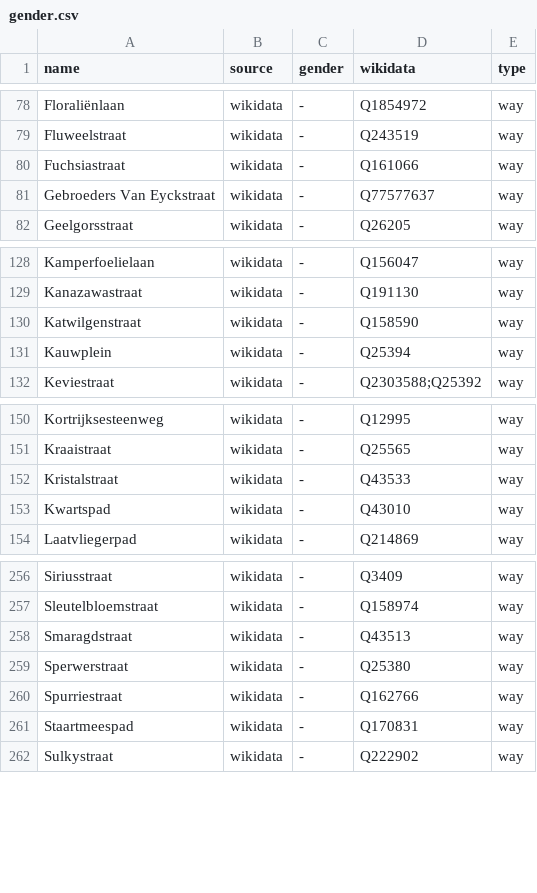
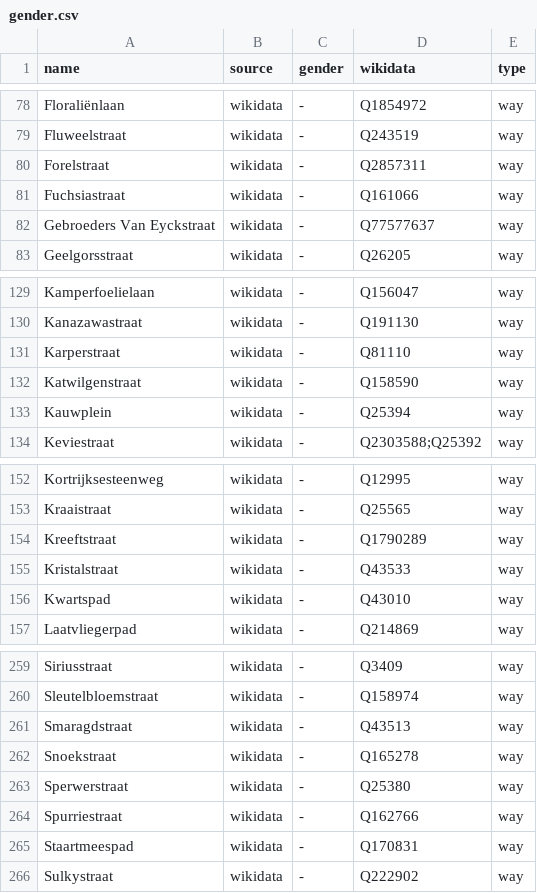
Before and after one commit to EqualStreetNames/equalstreetnames-gent, a CSV file: data/gender.csv, drawn as a sheet; only a part is shown, gaps mark what is left out.

```diff
--- a/data/gender.csv
+++ b/data/gender.csv
@@ -79,2 +79,3 @@ Floraliënlaan,wikidata,-,Q1854972,way
 Fluweelstraat,wikidata,-,Q243519,way
+Forelstraat,wikidata,-,Q2857311,way
 Fuchsiastraat,wikidata,-,Q161066,way
@@ -129,2 +130,3 @@ Kamperfoelielaan,wikidata,-,Q156047,way
 Kanazawastraat,wikidata,-,Q191130,way
+Karperstraat,wikidata,-,Q81110,way
 Katwilgenstraat,wikidata,-,Q158590,way
@@ -151,2 +153,3 @@ Kortrijksesteenweg,wikidata,-,Q12995,way
 Kraaistraat,wikidata,-,Q25565,way
+Kreeftstraat,wikidata,-,Q1790289,way
 Kristalstraat,wikidata,-,Q43533,way
@@ -258,2 +261,3 @@ Sleutelbloemstraat,wikidata,-,Q158974,way
 Smaragdstraat,wikidata,-,Q43513,way
+Snoekstraat,wikidata,-,Q165278,way
 Sperwerstraat,wikidata,-,Q25380,way
```
Also changed, not shown: data/other.csv, 3 other files.
